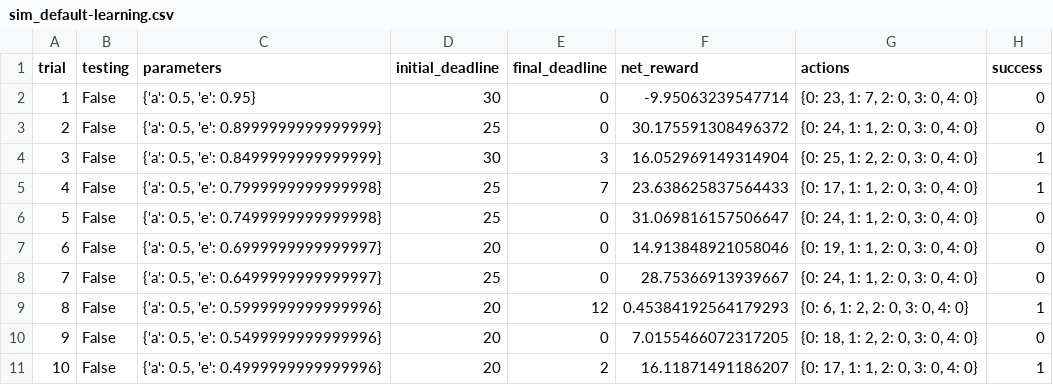
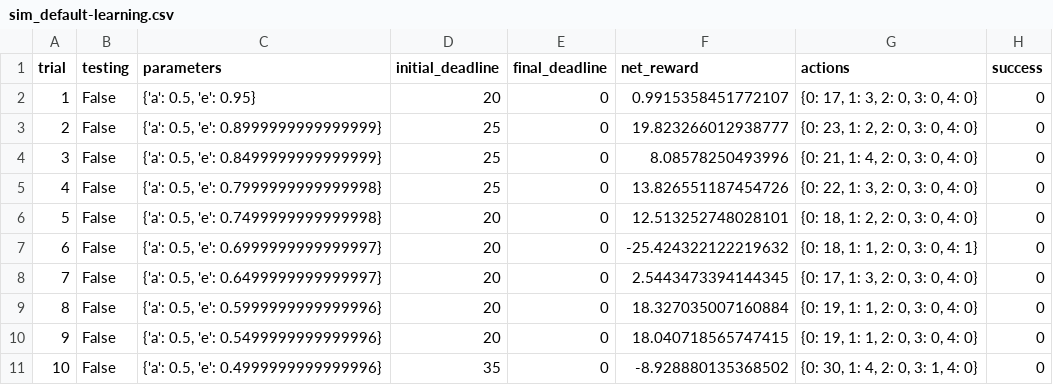
Before and after one commit to dmh2000/udacity, a CSV file: smartcab/logs/sim_default-learning.csv, drawn as a sheet; only a part is shown; the diff covers the shown part only.

```diff
--- a/smartcab/logs/sim_default-learning.csv
+++ b/smartcab/logs/sim_default-learning.csv
@@ -1,11 +1,11 @@
 trial,testing,parameters,initial_deadline,final_deadline,net_reward,actions,success
-1,False,"{'a': 0.5, 'e': 0.95}",30,0,-9.95063239547714,"{0: 23, 1: 7, 2: 0, 3: 0, 4: 0}",0
-2,False,"{'a': 0.5, 'e': 0.8999999999999999}",25,0,30.175591308496372,"{0: 24, 1: 1, 2: 0, 3: 0, 4: 0}",0
-3,False,"{'a': 0.5, 'e': 0.8499999999999999}",30,3,16.052969149314904,"{0: 25, 1: 2, 2: 0, 3: 0, 4: 0}",1
-4,False,"{'a': 0.5, 'e': 0.7999999999999998}",25,7,23.638625837564433,"{0: 17, 1: 1, 2: 0, 3: 0, 4: 0}",1
-5,False,"{'a': 0.5, 'e': 0.7499999999999998}",25,0,31.069816157506647,"{0: 24, 1: 1, 2: 0, 3: 0, 4: 0}",0
-6,False,"{'a': 0.5, 'e': 0.6999999999999997}",20,0,14.913848921058046,"{0: 19, 1: 1, 2: 0, 3: 0, 4: 0}",0
-7,False,"{'a': 0.5, 'e': 0.6499999999999997}",25,0,28.75366913939667,"{0: 24, 1: 1, 2: 0, 3: 0, 4: 0}",0
-8,False,"{'a': 0.5, 'e': 0.5999999999999996}",20,12,0.45384192564179293,"{0: 6, 1: 2, 2: 0, 3: 0, 4: 0}",1
-9,False,"{'a': 0.5, 'e': 0.5499999999999996}",20,0,7.0155466072317205,"{0: 18, 1: 2, 2: 0, 3: 0, 4: 0}",0
-10,False,"{'a': 0.5, 'e': 0.4999999999999996}",20,2,16.11871491186207,"{0: 17, 1: 1, 2: 0, 3: 0, 4: 0}",1
+1,False,"{'a': 0.5, 'e': 0.95}",20,0,0.9915358451772107,"{0: 17, 1: 3, 2: 0, 3: 0, 4: 0}",0
+2,False,"{'a': 0.5, 'e': 0.8999999999999999}",25,0,19.823266012938777,"{0: 23, 1: 2, 2: 0, 3: 0, 4: 0}",0
+3,False,"{'a': 0.5, 'e': 0.8499999999999999}",25,0,8.08578250493996,"{0: 21, 1: 4, 2: 0, 3: 0, 4: 0}",0
+4,False,"{'a': 0.5, 'e': 0.7999999999999998}",25,0,13.826551187454726,"{0: 22, 1: 3, 2: 0, 3: 0, 4: 0}",0
+5,False,"{'a': 0.5, 'e': 0.7499999999999998}",20,0,12.513252748028101,"{0: 18, 1: 2, 2: 0, 3: 0, 4: 0}",0
+6,False,"{'a': 0.5, 'e': 0.6999999999999997}",20,0,-25.424322122219632,"{0: 18, 1: 1, 2: 0, 3: 0, 4: 1}",0
+7,False,"{'a': 0.5, 'e': 0.6499999999999997}",20,0,2.5443473394144345,"{0: 17, 1: 3, 2: 0, 3: 0, 4: 0}",0
+8,False,"{'a': 0.5, 'e': 0.5999999999999996}",20,0,18.327035007160884,"{0: 19, 1: 1, 2: 0, 3: 0, 4: 0}",0
+9,False,"{'a': 0.5, 'e': 0.5499999999999996}",20,0,18.040718565747415,"{0: 19, 1: 1, 2: 0, 3: 0, 4: 0}",0
+10,False,"{'a': 0.5, 'e': 0.4999999999999996}",35,0,-8.928880135368502,"{0: 30, 1: 4, 2: 0, 3: 1, 4: 0}",0
```
Also changed, not shown: 90 edited cells elsewhere in this file, smartcab/logs/sim_improved-learning.csv, smartcab/logs/sim_no-learning.csv, 9 other files.
